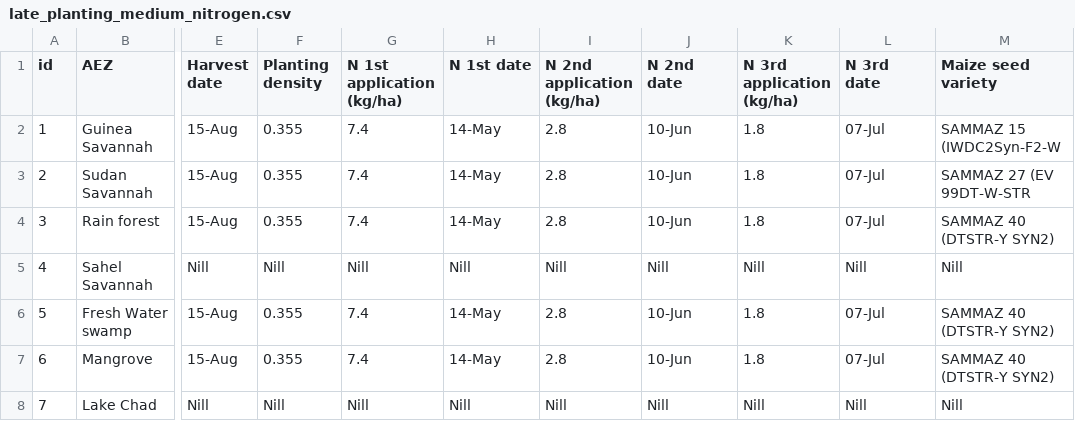
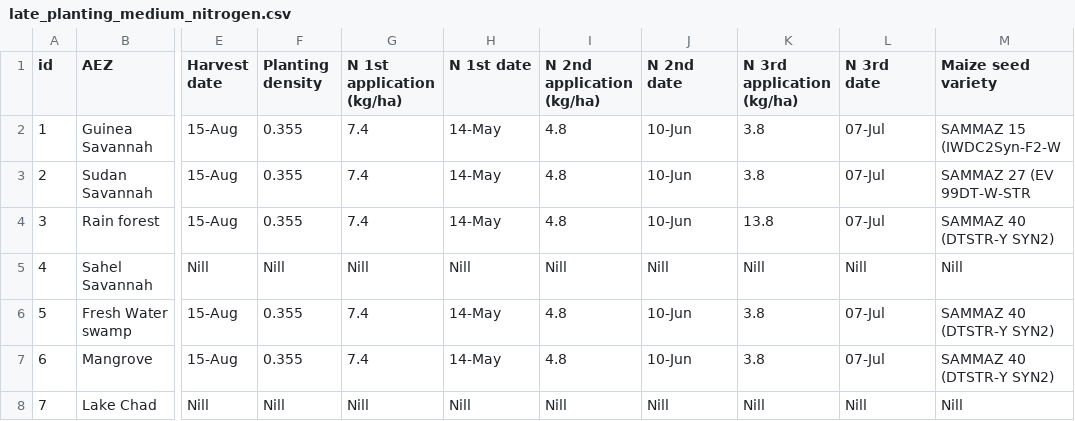
Before and after one commit to zalf-rpm/monica_africa, a CSV file: data/agro_ecological_regions_nigeria/late_planting_medium_nitrogen.csv, drawn as a sheet; only a part is shown, gaps mark what is left out; the diff names each change by its address in the sheet, - before the commit and + after, or states it on an @@ line.

Commit message:
changed Nitrogen levels

```diff
--- a/data/agro_ecological_regions_nigeria/late_planting_medium_nitrogen.csv
+++ b/data/agro_ecological_regions_nigeria/late_planting_medium_nitrogen.csv
-I2:I4 (N 2nd application (kg/ha)): 2.8
+I2:I4 (N 2nd application (kg/ha)): 4.8
-K2:K3 (N 3rd application (kg/ha)): 1.8
+K2:K3 (N 3rd application (kg/ha)): 3.8
-K4 (N 3rd application (kg/ha)): 1.8
+K4 (N 3rd application (kg/ha)): 13.8
-I6:I7 (N 2nd application (kg/ha)): 2.8
+I6:I7 (N 2nd application (kg/ha)): 4.8
-K6:K7 (N 3rd application (kg/ha)): 1.8
+K6:K7 (N 3rd application (kg/ha)): 3.8
```
Also changed, not shown: data/agro_ecological_regions_nigeria/early_planting_low_nitrogen.csv, data/agro_ecological_regions_nigeria/early_planting_medium_nitrogen.csv, 1 other file.
